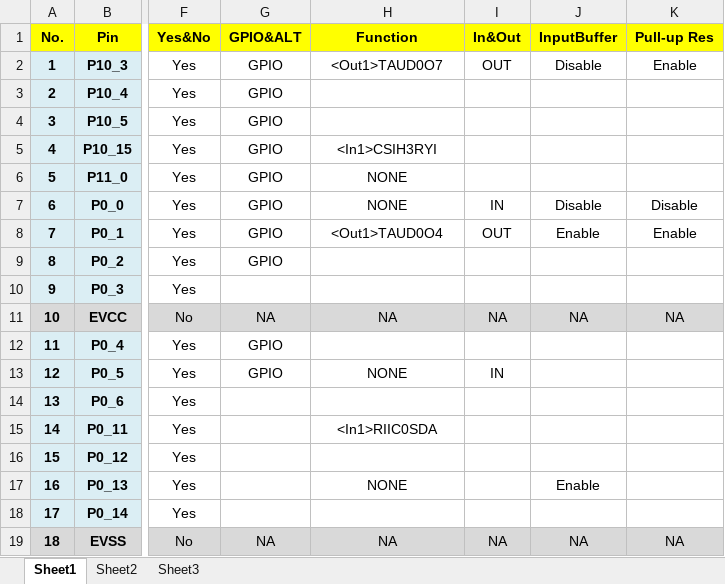
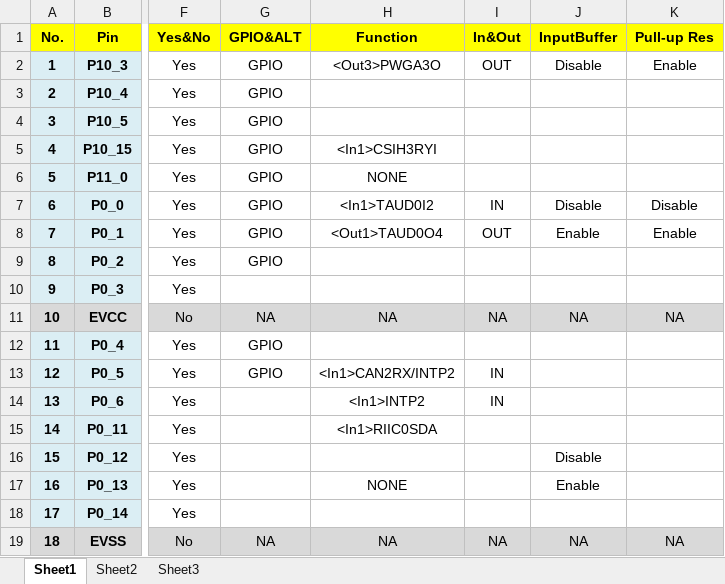
Before and after one commit to KuangAlbert/GEN_RH850_F1L, an Excel workbook: Pin100.xlsx, sheet Sheet1, drawn as a sheet; only a part is shown, gaps mark what is left out; values as stored, in another font and other column widths than the file's, no borders; the diff names each change by its address in the sheet, - before the commit and + after, or states it on an @@ line.

```diff
--- a/Pin100.xlsx (sheet Sheet1)
+++ b/Pin100.xlsx (sheet Sheet1)
-H2 (Function): <Out1>TAUD0O7
+H2 (Function): <Out3>PWGA3O
-H7 (Function): NONE
+H7 (Function): <In1>TAUD0I2
-H13 (Function): NONE
+H13 (Function): <In1>CAN2RX/INTP2
-H14 (Function): (empty)
+H14 (Function): <In1>INTP2
-I14 (In&Out): (empty)
+I14 (In&Out): IN
-J16 (InputBuffer): (empty)
+J16 (InputBuffer): Disable
```
Also changed, not shown: 6 other files.
